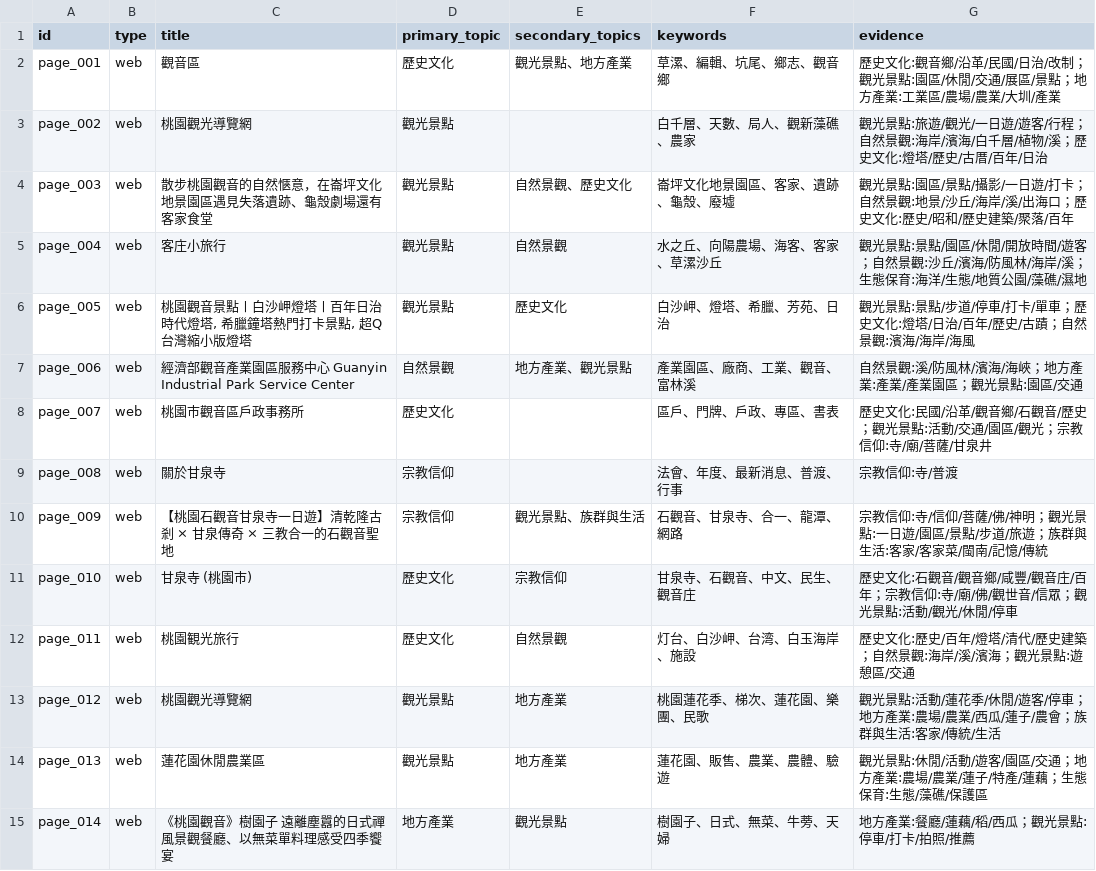
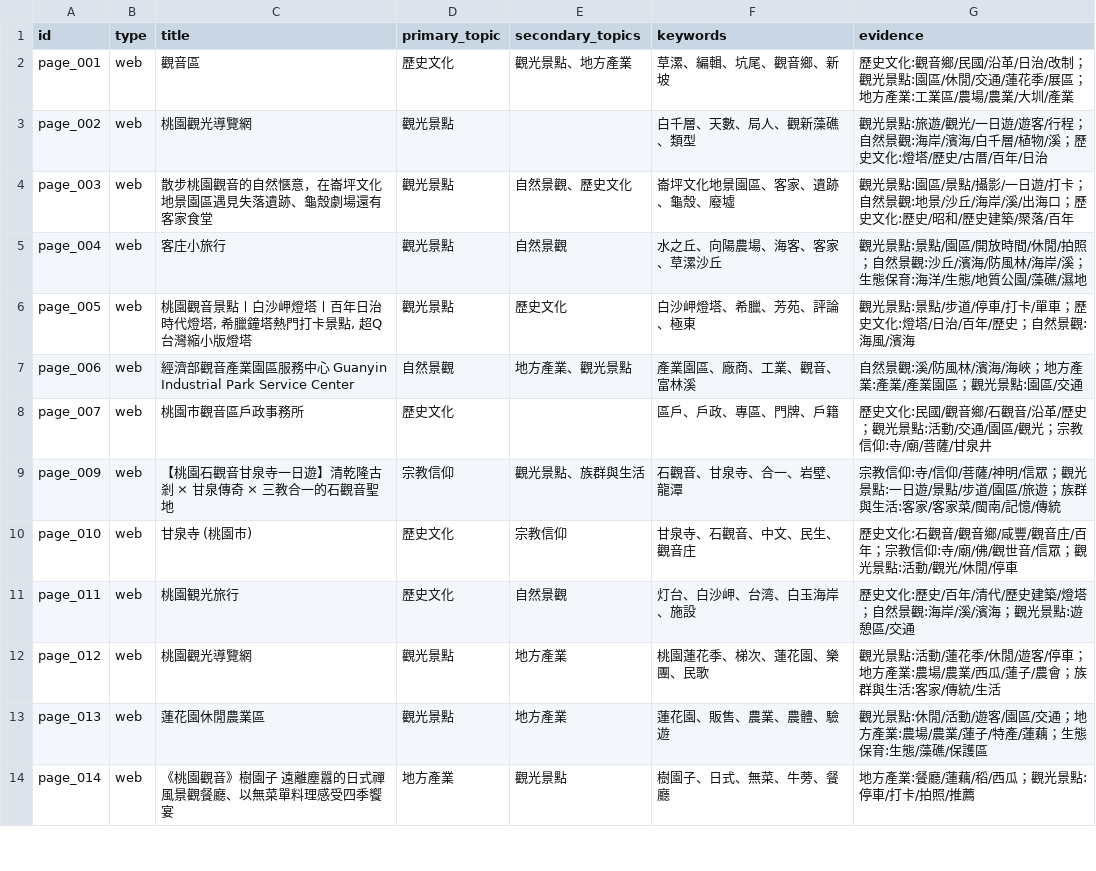
Before and after one commit to lin-jessic/guanyin-knowledge-base, a CSV file: output/analysis/topics_keywords.csv, drawn as a sheet; only a part is shown; the diff covers the shown part only.

```diff
--- a/output/analysis/topics_keywords.csv
+++ b/output/analysis/topics_keywords.csv
@@ -1,15 +1,14 @@
 id,type,title,primary_topic,secondary_topics,keywords,evidence
-page_001,web,觀音區,歷史文化,觀光景點、地方產業,草漯、編輯、坑尾、鄉志、觀音鄉,歷史文化:觀音鄉/沿革/民國/日治/改制；觀光景點:園區/休閒/交通/展區/景點；地方產業:工業區/農場/農業/大圳/產業
-page_002,web,桃園觀光導覽網,觀光景點,,白千層、天數、局人、觀新藻礁、農家,觀光景點:旅遊/觀光/一日遊/遊客/行程；自然景觀:海岸/濱海/白千層/植物/溪；歷史文化:燈塔/歷史/古厝/百年/日治
+page_001,web,觀音區,歷史文化,觀光景點、地方產業,草漯、編輯、坑尾、觀音鄉、新坡,歷史文化:觀音鄉/民國/沿革/日治/改制；觀光景點:園區/休閒/交通/蓮花季/展區；地方產業:工業區/農場/農業/大圳/產業
+page_002,web,桃園觀光導覽網,觀光景點,,白千層、天數、局人、觀新藻礁、類型,觀光景點:旅遊/觀光/一日遊/遊客/行程；自然景觀:海岸/濱海/白千層/植物/溪；歷史文化:燈塔/歷史/古厝/百年/日治
 page_003,web,散步桃園觀音的自然愜意，在崙坪文化地景園區遇見失落遺跡、龜殼劇場還有客家食堂,觀光景點,自然景觀、歷史文化,崙坪文化地景園區、客家、遺跡、龜殼、廢墟,觀光景點:園區/景點/攝影/一日遊/打卡；自然景觀:地景/沙丘/海岸/溪/出海口；歷史文化:歷史/昭和/歷史建築/聚落/百年
-page_004,web,客庄小旅行,觀光景點,自然景觀,水之丘、向陽農場、海客、客家、草漯沙丘,觀光景點:景點/園區/休閒/開放時間/遊客；自然景觀:沙丘/濱海/防風林/海岸/溪；生態保育:海洋/生態/地質公園/藻礁/濕地
-page_005,web,"桃園觀音景點〡白沙岬燈塔〡百年日治時代燈塔, 希臘鐘塔熱門打卡景點, 超Q台灣縮小版燈塔",觀光景點,歷史文化,白沙岬、燈塔、希臘、芳苑、日治,觀光景點:景點/步道/停車/打卡/單車；歷史文化:燈塔/日治/百年/歷史/古蹟；自然景觀:濱海/海岸/海風
+page_004,web,客庄小旅行,觀光景點,自然景觀,水之丘、向陽農場、海客、客家、草漯沙丘,觀光景點:景點/園區/開放時間/休閒/拍照；自然景觀:沙丘/濱海/防風林/海岸/溪；生態保育:海洋/生態/地質公園/藻礁/濕地
+page_005,web,"桃園觀音景點〡白沙岬燈塔〡百年日治時代燈塔, 希臘鐘塔熱門打卡景點, 超Q台灣縮小版燈塔",觀光景點,歷史文化,白沙岬燈塔、希臘、芳苑、評論、極東,觀光景點:景點/步道/停車/打卡/單車；歷史文化:燈塔/日治/百年/歷史；自然景觀:海風/濱海
 page_006,web,經濟部觀音產業園區服務中心 Guanyin Industrial Park Service Center,自然景觀,地方產業、觀光景點,產業園區、廠商、工業、觀音、富林溪,自然景觀:溪/防風林/濱海/海峽；地方產業:產業/產業園區；觀光景點:園區/交通
-page_007,web,桃園市觀音區戶政事務所,歷史文化,,區戶、門牌、戶政、專區、書表,歷史文化:民國/沿革/觀音鄉/石觀音/歷史；觀光景點:活動/交通/園區/觀光；宗教信仰:寺/廟/菩薩/甘泉井
-page_008,web,關於甘泉寺,宗教信仰,,法會、年度、最新消息、普渡、行事,宗教信仰:寺/普渡
-page_009,web,【桃園石觀音甘泉寺一日遊】清乾隆古剎 × 甘泉傳奇 × 三教合一的石觀音聖地,宗教信仰,觀光景點、族群與生活,石觀音、甘泉寺、合一、龍潭、網路,宗教信仰:寺/信仰/菩薩/佛/神明；觀光景點:一日遊/園區/景點/步道/旅遊；族群與生活:客家/客家菜/閩南/記憶/傳統
+page_007,web,桃園市觀音區戶政事務所,歷史文化,,區戶、戶政、專區、門牌、戶籍,歷史文化:民國/觀音鄉/石觀音/沿革/歷史；觀光景點:活動/交通/園區/觀光；宗教信仰:寺/廟/菩薩/甘泉井
+page_009,web,【桃園石觀音甘泉寺一日遊】清乾隆古剎 × 甘泉傳奇 × 三教合一的石觀音聖地,宗教信仰,觀光景點、族群與生活,石觀音、甘泉寺、合一、岩壁、龍潭,宗教信仰:寺/信仰/菩薩/神明/信眾；觀光景點:一日遊/景點/步道/園區/旅遊；族群與生活:客家/客家菜/閩南/記憶/傳統
 page_010,web,甘泉寺 (桃園市),歷史文化,宗教信仰,甘泉寺、石觀音、中文、民生、觀音庄,歷史文化:石觀音/觀音鄉/咸豐/觀音庄/百年；宗教信仰:寺/廟/佛/觀世音/信眾；觀光景點:活動/觀光/休閒/停車
-page_011,web,桃園観光旅行,歷史文化,自然景觀,灯台、白沙岬、台湾、白玉海岸、施設,歷史文化:歷史/百年/燈塔/清代/歷史建築；自然景觀:海岸/溪/濱海；觀光景點:遊憩區/交通
+page_011,web,桃園観光旅行,歷史文化,自然景觀,灯台、白沙岬、台湾、白玉海岸、施設,歷史文化:歷史/百年/清代/歷史建築/燈塔；自然景觀:海岸/溪/濱海；觀光景點:遊憩區/交通
 page_012,web,桃園觀光導覽網,觀光景點,地方產業,桃園蓮花季、梯次、蓮花園、樂團、民歌,觀光景點:活動/蓮花季/休閒/遊客/停車；地方產業:農場/農業/西瓜/蓮子/農會；族群與生活:客家/傳統/生活
 page_013,web,蓮花園休閒農業區,觀光景點,地方產業,蓮花園、販售、農業、農體、驗遊,觀光景點:休閒/活動/遊客/園區/交通；地方產業:農場/農業/蓮子/特產/蓮藕；生態保育:生態/藻礁/保護區
-page_014,web,《桃園觀音》樹園子 遠離塵囂的日式禪風景觀餐廳、以無菜單料理感受四季饗宴,地方產業,觀光景點,樹園子、日式、無菜、牛蒡、天婦,地方產業:餐廳/蓮藕/稻/西瓜；觀光景點:停車/打卡/拍照/推薦
+page_014,web,《桃園觀音》樹園子 遠離塵囂的日式禪風景觀餐廳、以無菜單料理感受四季饗宴,地方產業,觀光景點,樹園子、日式、無菜、牛蒡、餐廳,地方產業:餐廳/蓮藕/稻/西瓜；觀光景點:停車/打卡/拍照/推薦
```
Also changed, not shown: 39 edited cells elsewhere in this file, output/processing_report.csv, report/source_verification.csv, 23 other files.
